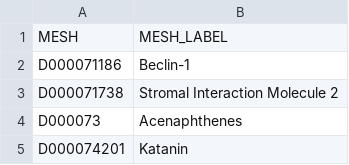
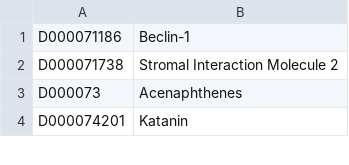
Before and after one commit to maximeDelmas/hackathon2022-MeSH2Vec, a CSV file: data/mesh_labels.csv, drawn as a sheet; only a part is shown; the diff names each change by its address in the sheet, - before the commit and + after, or states it on an @@ line.

```diff
--- a/data/mesh_labels.csv
+++ b/data/mesh_labels.csv
-row 1: MESH | MESH_LABEL
```
Also changed, not shown: data/mesh_vocab.csv, 4 other files.
